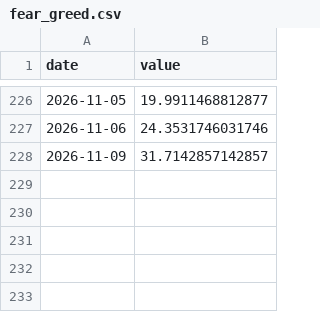
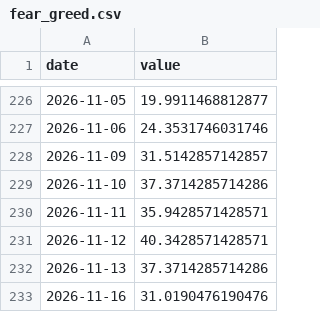
Before and after one commit to yeeehooo/fyfa-site, a CSV file: data/history/fear_greed.csv, drawn as a sheet; only a part is shown, gaps mark what is left out.

Commit message:
data: refresh barometer (2026-11-16)

```diff
--- a/data/history/fear_greed.csv
+++ b/data/history/fear_greed.csv
@@ -227,2 +227,7 @@ date,value
 2026-11-06,24.3531746031746
-2026-11-09,31.7142857142857
+2026-11-09,31.5142857142857
+2026-11-10,37.3714285714286
+2026-11-11,35.9428571428571
+2026-11-12,40.3428571428571
+2026-11-13,37.3714285714286
+2026-11-16,31.0190476190476
```
Also changed, not shown: data/history/buffett.csv, data/history/google_trends.csv, 2 other files.
